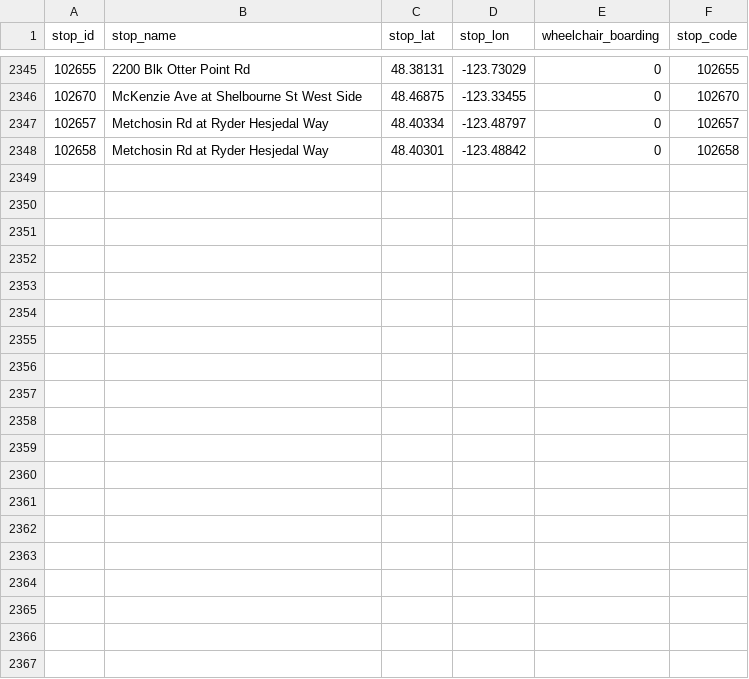
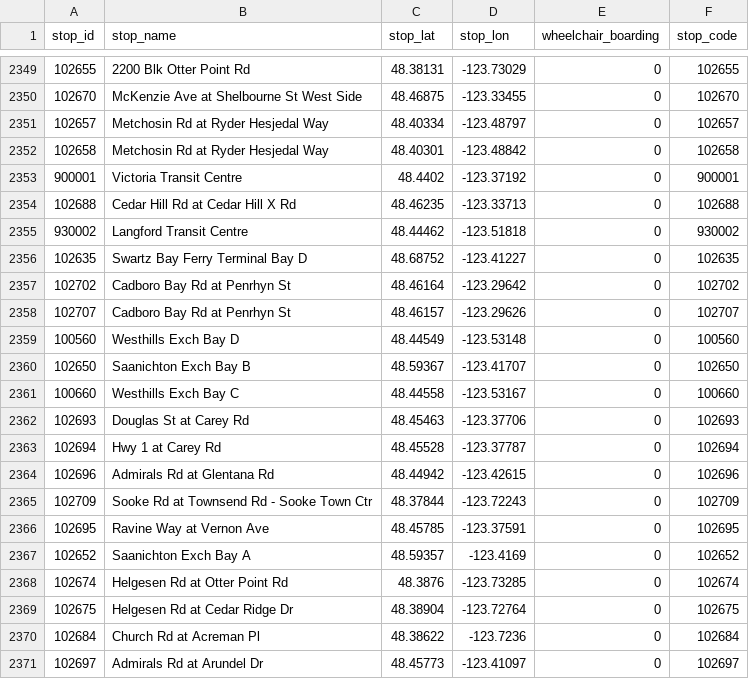
Before and after one commit to CP8714/BC_Transit_tracker, a CSV file: data/stops.csv, drawn as a sheet; only a part is shown, gaps mark what is left out; the diff covers the shown part only; the diff names each change by its address in the sheet, - before the commit and + after, or states it on an @@ line.

```diff
--- a/data/stops.csv
+++ b/data/stops.csv
+row 2353: 900001 | Victoria Transit Centre | 48.4402 | -123.37192 | 0 | 900001
+row 2354: 102688 | Cedar Hill Rd at Cedar Hill X Rd | 48.46235 | -123.33713 | 0 | 102688
+row 2355: 930002 | Langford Transit Centre | 48.44462 | -123.51818 | 0 | 930002
+row 2356: 102635 | Swartz Bay Ferry Terminal Bay D | 48.68752 | -123.41227 | 0 | 102635
+row 2357: 102702 | Cadboro Bay Rd at Penrhyn St | 48.46164 | -123.29642 | 0 | 102702
+row 2358: 102707 | Cadboro Bay Rd at Penrhyn St | 48.46157 | -123.29626 | 0 | 102707
+row 2359: 100560 | Westhills Exch Bay D | 48.44549 | -123.53148 | 0 | 100560
+row 2360: 102650 | Saanichton Exch Bay B | 48.59367 | -123.41707 | 0 | 102650
+row 2361: 100660 | Westhills Exch Bay C | 48.44558 | -123.53167 | 0 | 100660
+row 2362: 102693 | Douglas St at Carey Rd | 48.45463 | -123.37706 | 0 | 102693
+row 2363: 102694 | Hwy 1 at Carey Rd | 48.45528 | -123.37787 | 0 | 102694
+row 2364: 102696 | Admirals Rd at Glentana Rd | 48.44942 | -123.42615 | 0 | 102696
+row 2365: 102709 | Sooke Rd at Townsend Rd - Sooke Town Ctr | 48.37844 | -123.72243 | 0 | 102709
+row 2366: 102695 | Ravine Way at Vernon Ave | 48.45785 | -123.37591 | 0 | 102695
+row 2367: 102652 | Saanichton Exch Bay A | 48.59357 | -123.4169 | 0 | 102652
+row 2368: 102674 | Helgesen Rd at Otter Point Rd | 48.3876 | -123.73285 | 0 | 102674
+row 2369: 102675 | Helgesen Rd at Cedar Ridge Dr | 48.38904 | -123.72764 | 0 | 102675
+row 2370: 102684 | Church Rd at Acreman Pl | 48.38622 | -123.7236 | 0 | 102684
+row 2371: 102697 | Admirals Rd at Arundel Dr | 48.45773 | -123.41097 | 0 | 102697
```
Also changed, not shown: 13 added rows and 4 edited cells elsewhere in this file, data/routes.csv, 4 other files.
